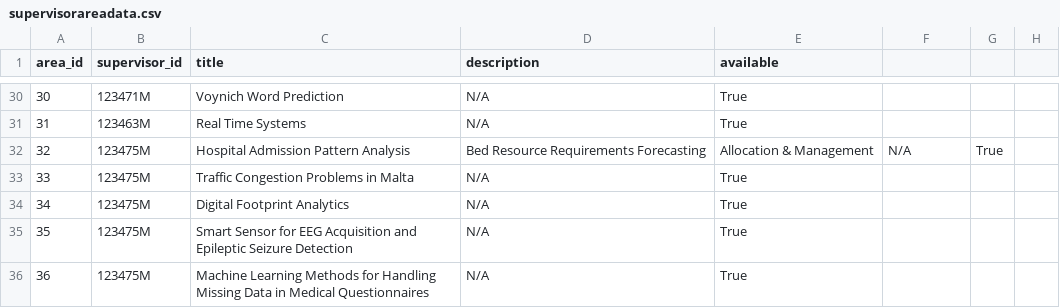
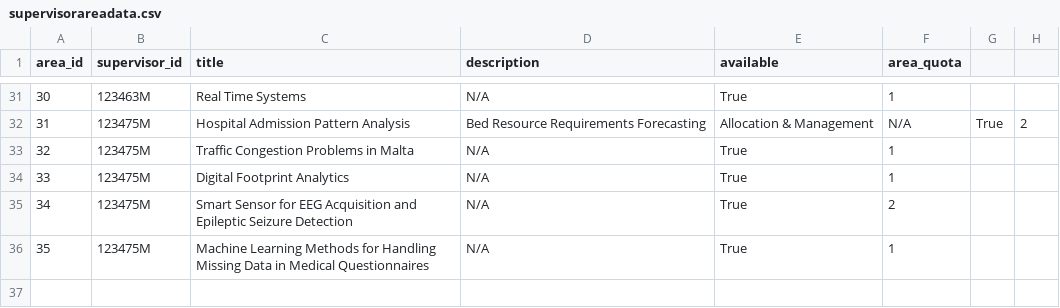
Before and after one commit to NicoleCassar/GAPT, a CSV file: supervisorareadata.csv, drawn as a sheet; only a part is shown, gaps mark what is left out; removed rows and columns are numbered as before the commit, all else as after; the diff covers the shown part only; the diff names each change by its address in the sheet, - before the commit and + after, or states it on an @@ line.

```diff
--- a/supervisorareadata.csv
+++ b/supervisorareadata.csv
-F1: (empty)
+F1: area_quota
-B31 (supervisor_id): 123471M
+B31 (supervisor_id): 123463M
-C31 (title): Voynich Word Prediction
+C31 (title): Real Time Systems
-F31 (area_quota): (empty)
+F31 (area_quota): 1
-B32 (supervisor_id): 123463M
+B32 (supervisor_id): 123475M
-C32 (title): Real Time Systems
+C32 (title): Hospital Admission Pattern Analysis
-D32 (description): N/A
+D32 (description): Bed Resource Requirements Forecasting
-E32 (available): True
+E32 (available): Allocation & Management
-F32 (area_quota): (empty)
+F32 (area_quota): N/A
-G32: (empty)
+G32: True
-H32: (empty)
+H32: 2
-C33 (title): Hospital Admission Pattern Analysis
+C33 (title): Traffic Congestion Problems in Malta
-D33 (description): Bed Resource Requirements Forecasting
+D33 (description): N/A
-E33 (available): Allocation & Management
+E33 (available): True
-F33 (area_quota): N/A
+F33 (area_quota): 1
-G33: True
+G33: (empty)
-C34 (title): Traffic Congestion Problems in Malta
+C34 (title): Digital Footprint Analytics
-F34 (area_quota): (empty)
+F34 (area_quota): 1
-C35 (title): Digital Footprint Analytics
+C35 (title): Smart Sensor for EEG Acquisition and Epileptic Seizure Detection
-F35 (area_quota): (empty)
+F35 (area_quota): 2
-C36 (title): Smart Sensor for EEG Acquisition and Epileptic Seizure Detection
+C36 (title): Machine Learning Methods for Handling Missing Data in Medical Questionnaires
-F36 (area_quota): (empty)
+F36 (area_quota): 1
-row 36: 36 | 123475M | Machine Learning Methods for Handling Missing Data in Medical Questionnaires | N/A | True
```
Also changed, not shown: 1 added row and 65 edited cells elsewhere in this file, 4 other files.
